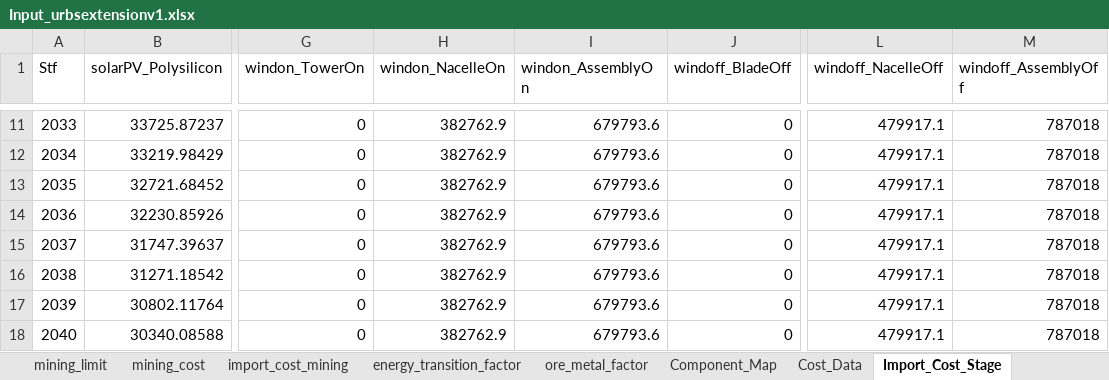
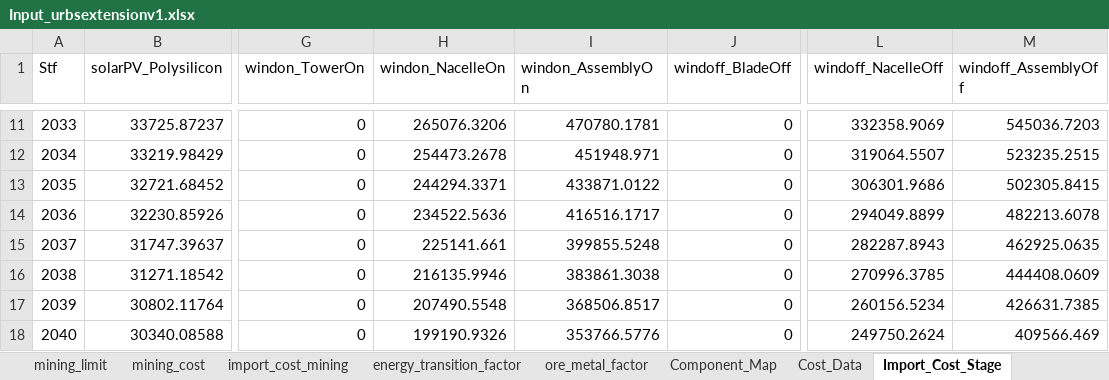
Before and after one commit to oitzingermaximilian/urbs-materials, an Excel workbook: Input_urbsextensionv1.xlsx, sheet Import_Cost_Stage, drawn as a sheet; only a part is shown, gaps mark what is left out; values as stored, in another font and other column widths than the file's, no borders; the diff covers the shown part only; the diff names each change by its address in the sheet, - before the commit and + after, or states it on an @@ line.

```diff
--- a/Input_urbsextensionv1.xlsx (sheet Import_Cost_Stage)
+++ b/Input_urbsextensionv1.xlsx (sheet Import_Cost_Stage)
-H11 (windon_NacelleOn): 382762.9
+H11 (windon_NacelleOn): 265076.3206
-I11 (windon_AssemblyOn): 679793.6
+I11 (windon_AssemblyOn): 470780.1781
-L11 (windoff_NacelleOff): 479917.1
+L11 (windoff_NacelleOff): 332358.9069
-M11 (windoff_AssemblyOff): 787018
+M11 (windoff_AssemblyOff): 545036.7203
-H12 (windon_NacelleOn): 382762.9
+H12 (windon_NacelleOn): 254473.2678
-I12 (windon_AssemblyOn): 679793.6
+I12 (windon_AssemblyOn): 451948.971
-L12 (windoff_NacelleOff): 479917.1
+L12 (windoff_NacelleOff): 319064.5507
-M12 (windoff_AssemblyOff): 787018
+M12 (windoff_AssemblyOff): 523235.2515
-H13 (windon_NacelleOn): 382762.9
+H13 (windon_NacelleOn): 244294.3371
-I13 (windon_AssemblyOn): 679793.6
+I13 (windon_AssemblyOn): 433871.0122
-L13 (windoff_NacelleOff): 479917.1
+L13 (windoff_NacelleOff): 306301.9686
-M13 (windoff_AssemblyOff): 787018
+M13 (windoff_AssemblyOff): 502305.8415
-H14 (windon_NacelleOn): 382762.9
+H14 (windon_NacelleOn): 234522.5636
-I14 (windon_AssemblyOn): 679793.6
+I14 (windon_AssemblyOn): 416516.1717
-L14 (windoff_NacelleOff): 479917.1
+L14 (windoff_NacelleOff): 294049.8899
-M14 (windoff_AssemblyOff): 787018
+M14 (windoff_AssemblyOff): 482213.6078
-H15 (windon_NacelleOn): 382762.9
+H15 (windon_NacelleOn): 225141.661
-I15 (windon_AssemblyOn): 679793.6
+I15 (windon_AssemblyOn): 399855.5248
-L15 (windoff_NacelleOff): 479917.1
+L15 (windoff_NacelleOff): 282287.8943
-M15 (windoff_AssemblyOff): 787018
+M15 (windoff_AssemblyOff): 462925.0635
-H16 (windon_NacelleOn): 382762.9
+H16 (windon_NacelleOn): 216135.9946
-I16 (windon_AssemblyOn): 679793.6
+I16 (windon_AssemblyOn): 383861.3038
-L16 (windoff_NacelleOff): 479917.1
+L16 (windoff_NacelleOff): 270996.3785
-M16 (windoff_AssemblyOff): 787018
+M16 (windoff_AssemblyOff): 444408.0609
-H17 (windon_NacelleOn): 382762.9
+H17 (windon_NacelleOn): 207490.5548
-I17 (windon_AssemblyOn): 679793.6
+I17 (windon_AssemblyOn): 368506.8517
-L17 (windoff_NacelleOff): 479917.1
+L17 (windoff_NacelleOff): 260156.5234
-M17 (windoff_AssemblyOff): 787018
+M17 (windoff_AssemblyOff): 426631.7385
-H18 (windon_NacelleOn): 382762.9
+H18 (windon_NacelleOn): 199190.9326
-I18 (windon_AssemblyOn): 679793.6
+I18 (windon_AssemblyOn): 353766.5776
-L18 (windoff_NacelleOff): 479917.1
+L18 (windoff_NacelleOff): 249750.2624
-M18 (windoff_AssemblyOff): 787018
+M18 (windoff_AssemblyOff): 409566.469
```
Also changed, not shown: 72 edited cells elsewhere in this sheet, 1 other file.
